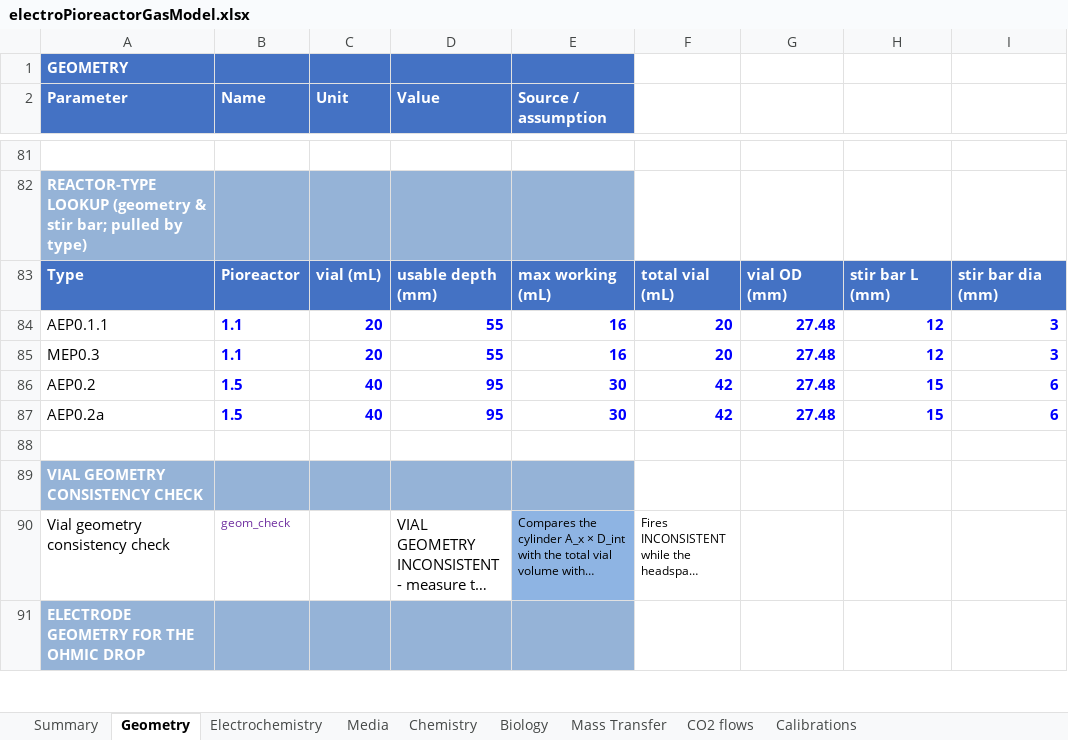
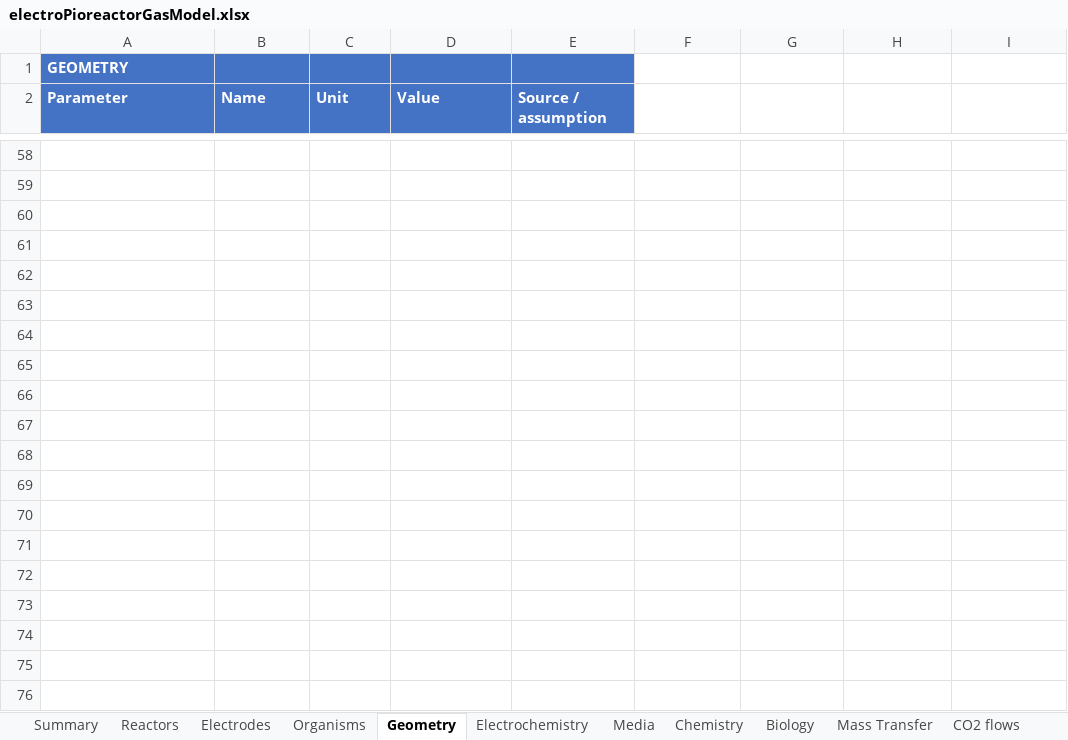
Before and after one commit to amy-bo/electroPioreactor, an Excel workbook: Media/electroPioreactorGasModel.xlsx, sheet Geometry, drawn as a sheet; only a part is shown, gaps mark what is left out; the shorter side is filled out with more unchanged rows; long unchanged cells end in …; values as stored, in another font and other column widths than the file's, no borders; conditional formats not drawn; addresses are those after the commit; the diff covers the shown part only; the diff names each change by its address in the sheet, - before the commit and + after, or states it on an @@ line.

```diff
--- a/Media/electroPioreactorGasModel.xlsx (sheet Geometry)
+++ b/Media/electroPioreactorGasModel.xlsx (sheet Geometry)
+sheet tab: Reactors
+sheet tab: Electrodes
+sheet tab: Organisms
-A59 (Parameter): REACTOR-TYPE LOOKUP (geometry & stir bar; pulled by type)
+A59 (Parameter): (empty)
-A59:E59 fill: #95B3D7
+A59:E59 fill: none
-row 60: Type | Pioreactor | vial (mL) | usable depth (mm) | max working (mL) | total vial (mL) | vial OD (mm) | stir bar L (mm) | stir bar dia (mm)
+row 60: (empty)
-A60:I60 fill: #4472C4
+A60:I60 fill: none
-row 61: AEP0.1.1 | 1.1 | 20 | 55 | 16 | 20 | 27.48 | 12 | 3
+row 61: (empty)
-row 62: MEP0.3 | 1.1 | 20 | 55 | 16 | 20 | 27.48 | 12 | 3
+row 62: (empty)
-row 63: AEP0.2 | 1.5 | 40 | 95 | 30 | 42 | 27.48 | 15 | 6
+row 63: (empty)
-row 64: AEP0.2a | 1.5 | 40 | 95 | 30 | 42 | 27.48 | 15 | 6
+row 64: (empty)
+row 65: (empty)
+row 66: (empty)
+row 67: (empty)
+row 68: (empty)
+row 69: (empty)
+row 70: (empty)
+row 71: (empty)
+row 72: (empty)
+row 73: (empty)
+row 74: (empty)
+row 75: (empty)
+row 76: (empty)
```
Also changed, not shown: 11 added rows, 23 removed rows and 1 edited cell elsewhere in this sheet, sheet Electrochemistry, sheet Biology, formulas that keep their value, 5 other files.
